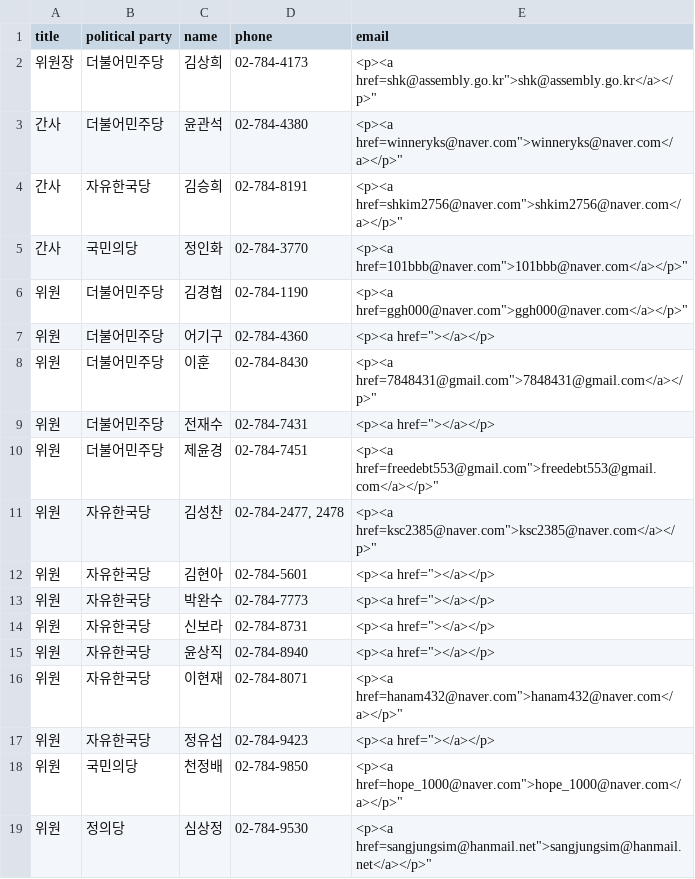
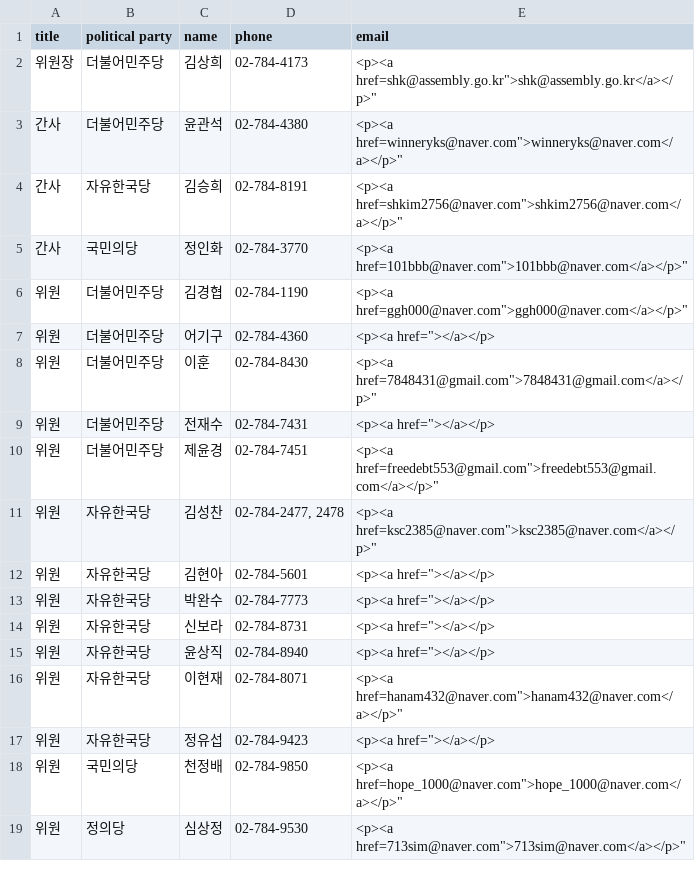
Before and after one commit to teampopong/data-assembly, a CSV file: committees/committee_list_민생경제 특별위원회.csv, drawn as a sheet.

```diff
--- a/committees/committee_list_민생경제 특별위원회.csv
+++ b/committees/committee_list_민생경제 특별위원회.csv
@@ -18,2 +18,2 @@
 "위원","국민의당","천정배","02-784-9850","<p><a href="hope_1000@naver.com">hope_1000@naver.com</a></p>"
-"위원","정의당","심상정","02-784-9530","<p><a href="sangjungsim@hanmail.net">sangjungsim@hanmail.net</a></p>"
+"위원","정의당","심상정","02-784-9530","<p><a href="713sim@naver.com">713sim@naver.com</a></p>"
```
Also changed, not shown: assembly.csv, committees/committee_list_정무위원회.csv, 2 other files.
